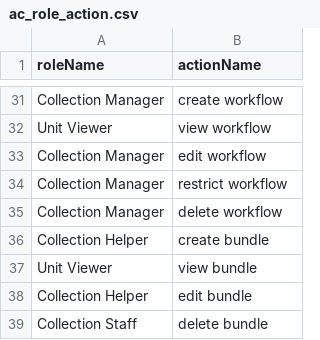
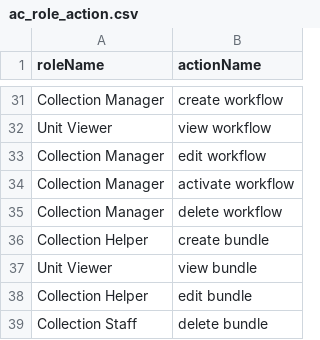
Before and after one commit to AudiovisualMetadataPlatform/amppd, a CSV file: src/main/resources/db/ac_role_action.csv, drawn as a sheet; only a part is shown, gaps mark what is left out.

```diff
--- a/src/main/resources/db/ac_role_action.csv
+++ b/src/main/resources/db/ac_role_action.csv
@@ -33,3 +33,3 @@ Unit Viewer,view workflow
 Collection Manager,edit workflow
-Collection Manager,restrict workflow
+Collection Manager,activate workflow
 Collection Manager,delete workflow
```
Also changed, not shown: src/main/resources/db/ac_action.csv.
